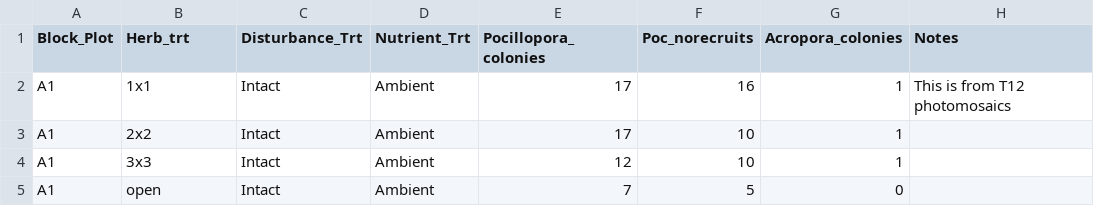
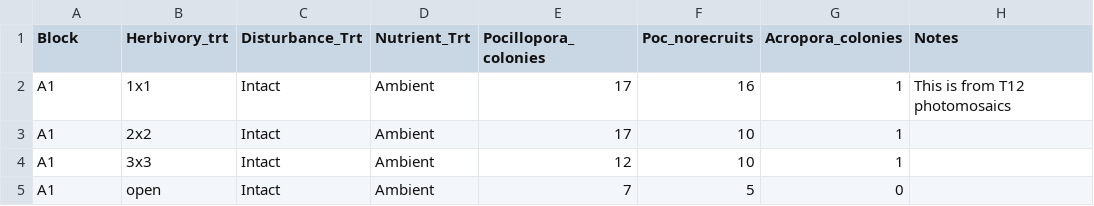
Before and after one commit to juliannajollyrenzi/recharge_disease_surveys_2022, a CSV file: data/colony_counts_T12.csv, drawn as a sheet; only a part is shown.

```diff
--- a/data/colony_counts_T12.csv
+++ b/data/colony_counts_T12.csv
@@ -1,2 +1,2 @@
-Block_Plot,Herb_trt,Disturbance_Trt,Nutrient_Trt,Pocillopora_colonies,Poc_norecruits,Acropora_colonies,Notes
+Block,Herbivory_trt,Disturbance_Trt,Nutrient_Trt,Pocillopora_colonies,Poc_norecruits,Acropora_colonies,Notes
 A1,1x1,Intact,Ambient,17,16,1,This is from T12 photomosaics
```
Also changed, not shown: 2 other files.
